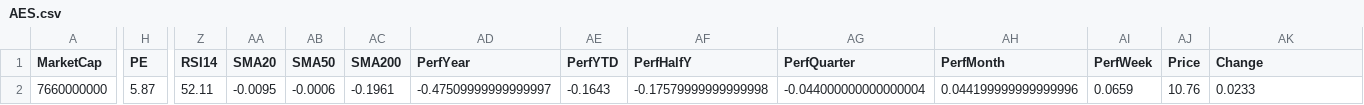
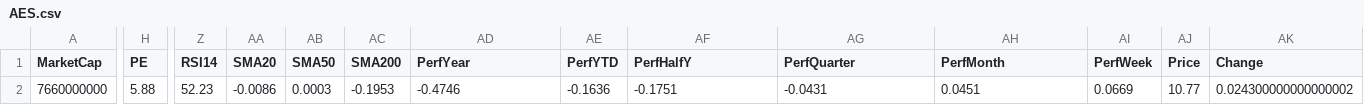
Before and after one commit to mihailnica10/findata, a CSV file: data/AES.csv, drawn as a sheet; only a part is shown, gaps mark what is left out; the diff names each change by its address in the sheet, - before the commit and + after, or states it on an @@ line.

Commit message:
Update financial data for AES (CSV for new quarter)

```diff
--- a/data/AES.csv
+++ b/data/AES.csv
-H2 (PE): 5.87
+H2 (PE): 5.88
-Z2 (RSI14): 52.11
+Z2 (RSI14): 52.23
-AA2 (SMA20): -0.0095
+AA2 (SMA20): -0.0086
-AB2 (SMA50): -0.0006
+AB2 (SMA50): 0.0003
-AC2 (SMA200): -0.1961
+AC2 (SMA200): -0.1953
-AD2 (PerfYear): -0.47509999999999997
+AD2 (PerfYear): -0.4746
-AE2 (PerfYTD): -0.1643
+AE2 (PerfYTD): -0.1636
-AF2 (PerfHalfY): -0.17579999999999998
+AF2 (PerfHalfY): -0.1751
-AG2 (PerfQuarter): -0.044000000000000004
+AG2 (PerfQuarter): -0.0431
-AH2 (PerfMonth): 0.044199999999999996
+AH2 (PerfMonth): 0.0451
-AI2 (PerfWeek): 0.0659
+AI2 (PerfWeek): 0.0669
-AJ2 (Price): 10.76
+AJ2 (Price): 10.77
-AK2 (Change): 0.0233
+AK2 (Change): 0.024300000000000002
```
